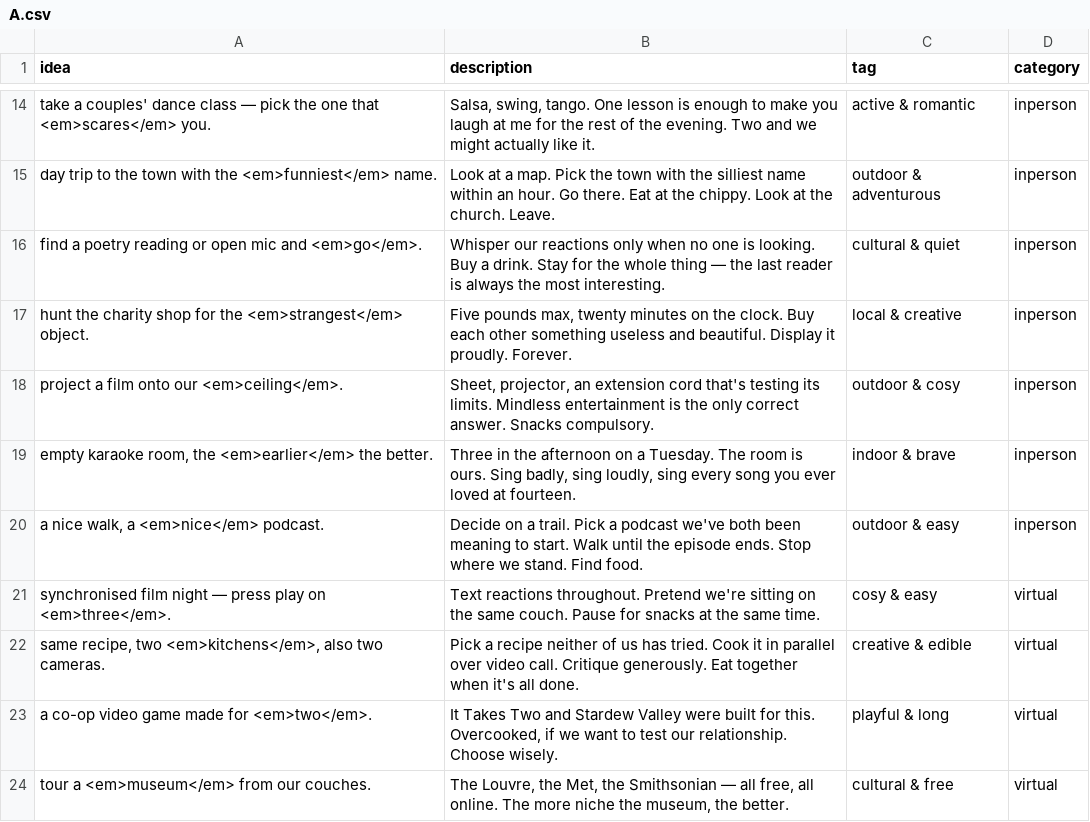
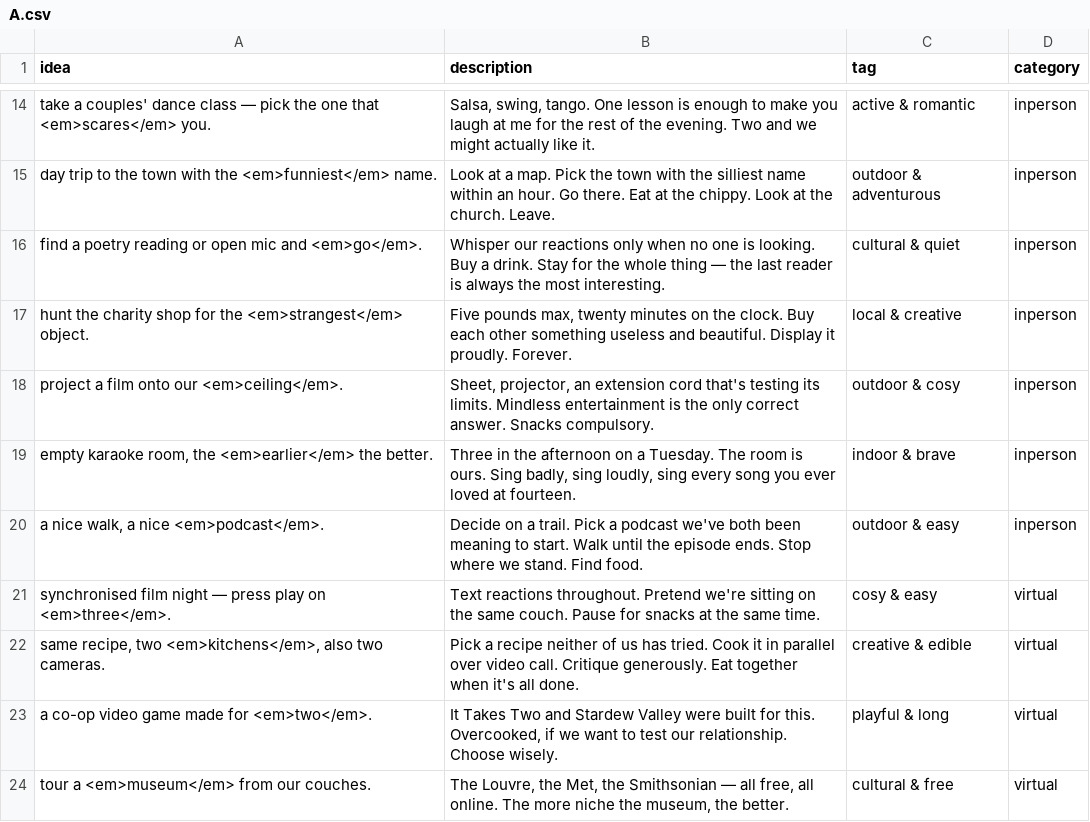
Before and after one commit to ana-gfo-henriques/portfolio, a CSV file: docs/DateRoulette/A.csv, drawn as a sheet; only a part is shown, gaps mark what is left out.

Commit message:
Fix formatting of podcast suggestion in A.csv

```diff
--- a/docs/DateRoulette/A.csv
+++ b/docs/DateRoulette/A.csv
@@ -19,3 +19,3 @@
 "empty karaoke room, the <em>earlier</em> the better.","Three in the afternoon on a Tuesday. The room is ours. Sing badly, sing loudly, sing every song you ever loved at fourteen.","indoor & brave","inperson"
-"a nice walk, a <em>nice</em> podcast.","Decide on a trail. Pick a podcast we've both been meaning to start. Walk until the episode ends. Stop where we stand. Find food.","outdoor & easy","inperson"
+"a nice walk, a nice <em>podcast</em>.","Decide on a trail. Pick a podcast we've both been meaning to start. Walk until the episode ends. Stop where we stand. Find food.","outdoor & easy","inperson"
 "synchronised film night — press play on <em>three</em>.","Text reactions throughout. Pretend we're sitting on the same couch. Pause for snacks at the same time.","cosy & easy","virtual"
```
